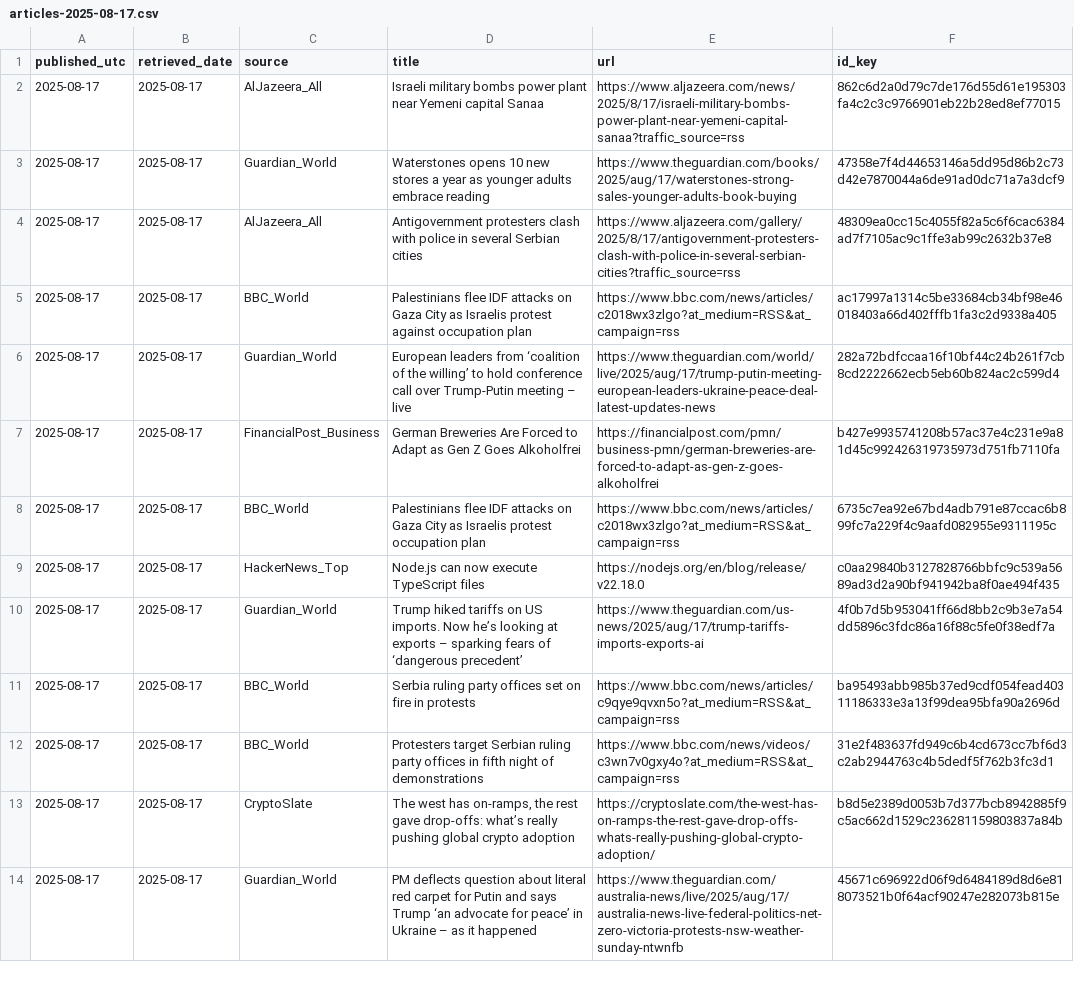
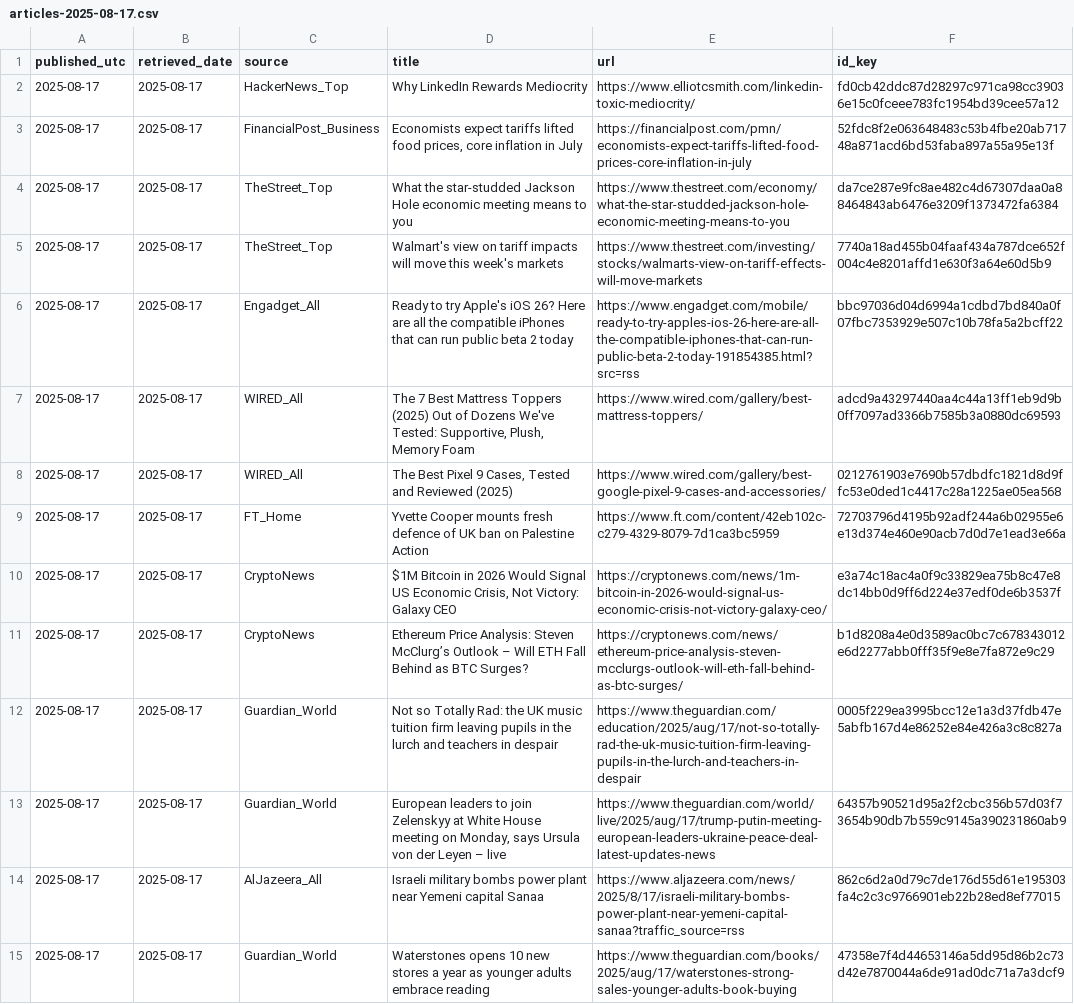
Before and after one commit to O0111lqczeadxws/rss-scanner, a CSV file: docs/archive/articles-2025-08-17.csv, drawn as a sheet; only a part is shown; the shorter side is filled out with more unchanged rows; the diff names each change by its address in the sheet, - before the commit and + after, or states it on an @@ line.

```diff
--- a/docs/archive/articles-2025-08-17.csv
+++ b/docs/archive/articles-2025-08-17.csv
+row 2: 2025-08-17 | 2025-08-17 | HackerNews_Top | Why LinkedIn Rewards Mediocrity | https://www.elliotcsmith.com/linkedin-toxic-mediocrity/ | fd0cb42ddc87d28297c971ca98cc39036e15c0fceee783fc1954bd39cee57a12
+row 3: 2025-08-17 | 2025-08-17 | FinancialPost_Business | Economists expect tariffs lifted food prices, core inflation in July | https://financialpost.com/pmn/economists-expect-tariffs-lifted-food-prices-core-inflation-in-july | 52fdc8f2e063648483c53b4fbe20ab71748a871acd6bd53faba897a55a95e13f
+row 4: 2025-08-17 | 2025-08-17 | TheStreet_Top | What the star-studded Jackson Hole economic meeting means to you | https://www.thestreet.com/economy/what-the-star-studded-jackson-hole-economic-meeting-means-to-you | da7ce287e9fc8ae482c4d67307daa0a88464843ab6476e3209f1373472fa6384
+row 5: 2025-08-17 | 2025-08-17 | TheStreet_Top | Walmart's view on tariff impacts will move this week's markets | https://www.thestreet.com/investing/stocks/walmarts-view-on-tariff-effects-will-move-markets | 7740a18ad455b04faaf434a787dce652f004c4e8201affd1e630f3a64e60d5b9
+row 6: 2025-08-17 | 2025-08-17 | Engadget_All | Ready to try Apple's iOS 26? Here are all the compatible iPhones that can run public beta 2 today | https://www.engadget.com/mobile/ready-to-try-apples-ios-26-here-are-all-the-compatible-iphones-that-can-run-public-beta-2-today-191854385.html?src=rss | bbc97036d04d6994a1cdbd7bd840a0f07fbc7353929e507c10b78fa5a2bcff22
+row 7: 2025-08-17 | 2025-08-17 | WIRED_All | The 7 Best Mattress Toppers (2025) Out of Dozens We've Tested: Supportive, Plush, Memory Foam | https://www.wired.com/gallery/best-mattress-toppers/ | adcd9a43297440aa4c44a13ff1eb9d9b0ff7097ad3366b7585b3a0880dc69593
+row 8: 2025-08-17 | 2025-08-17 | WIRED_All | The Best Pixel 9 Cases, Tested and Reviewed (2025) | https://www.wired.com/gallery/best-google-pixel-9-cases-and-accessories/ | 0212761903e7690b57dbdfc1821d8d9ffc53e0ded1c4417c28a1225ae05ea568
+row 9: 2025-08-17 | 2025-08-17 | FT_Home | Yvette Cooper mounts fresh defence of UK ban on Palestine Action | https://www.ft.com/content/42eb102c-c279-4329-8079-7d1ca3bc5959 | 72703796d4195b92adf244a6b02955e6e13d374e460e90acb7d0d7e1ead3e66a
+row 10: 2025-08-17 | 2025-08-17 | CryptoNews | $1M Bitcoin in 2026 Would Signal US Economic Crisis, Not Victory: Galaxy CEO | https://cryptonews.com/news/1m-bitcoin-in-2026-would-signal-us-economic-crisis-not-victory-galaxy-ceo/ | e3a74c18ac4a0f9c33829ea75b8c47e8dc14bb0d9ff6d224e37edf0de6b3537f
+row 11: 2025-08-17 | 2025-08-17 | CryptoNews | Ethereum Price Analysis: Steven McClurg’s Outlook – Will ETH Fall Behind as BTC Surges? | https://cryptonews.com/news/ethereum-price-analysis-steven-mcclurgs-outlook-will-eth-fall-behind-as-btc-surges/ | b1d8208a4e0d3589ac0bc7c678343012e6d2277abb0fff35f9e8e7fa872e9c29
+row 12: 2025-08-17 | 2025-08-17 | Guardian_World | Not so Totally Rad: the UK music tuition firm leaving pupils in the lurch and teachers in despair | https://www.theguardian.com/education/2025/aug/17/not-so-totally-rad-the-uk-music-tuition-firm-leaving-pupils-in-the-lurch-and-teachers-in-despair | 0005f229ea3995bcc12e1a3d37fdb47e5abfb167d4e86252e84e426a3c8c827a
+row 13: 2025-08-17 | 2025-08-17 | Guardian_World | European leaders to join Zelenskyy at White House meeting on Monday, says Ursula von der Leyen – live | https://www.theguardian.com/world/live/2025/aug/17/trump-putin-meeting-european-leaders-ukraine-peace-deal-latest-updates-news | 64357b90521d95a2f2cbc356b57d03f73654b90db7b559c9145a390231860ab9
```
Also changed, not shown: docs/articles.csv, 5 other files.
